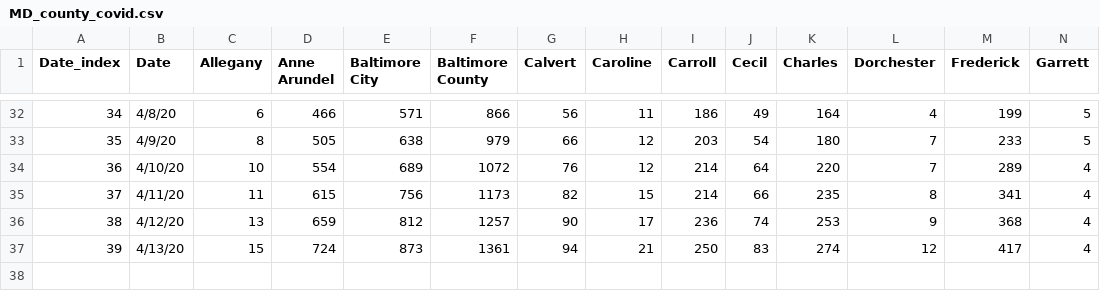
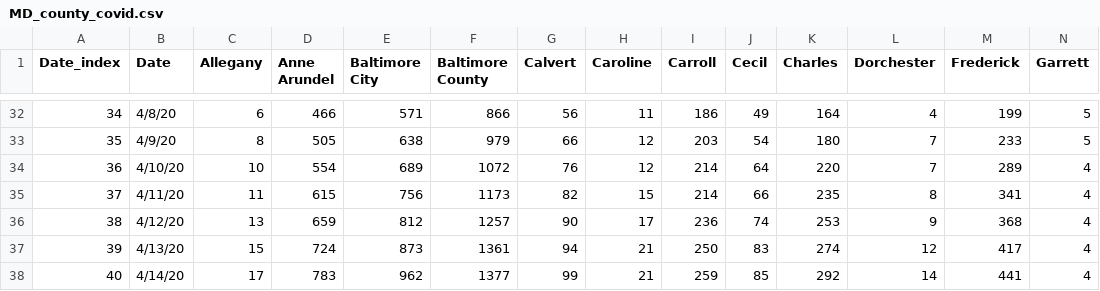
Before and after one commit to akonstodata/md_county_covid, a CSV file: data/MD_county_covid.csv, drawn as a sheet; only a part is shown, gaps mark what is left out; rows hold the shown columns only; the diff names each change by its address in the sheet, - before the commit and + after, or states it on an @@ line.

```diff
--- a/data/MD_county_covid.csv
+++ b/data/MD_county_covid.csv
+row 38: 40 | 4/14/20 | 17 | 783 | 962 | 1377 | 99 | 21 | 259 | 85 | 292 | 14 | 441 | 4
```
Also changed, not shown: data/MD_covid_H.csv.
